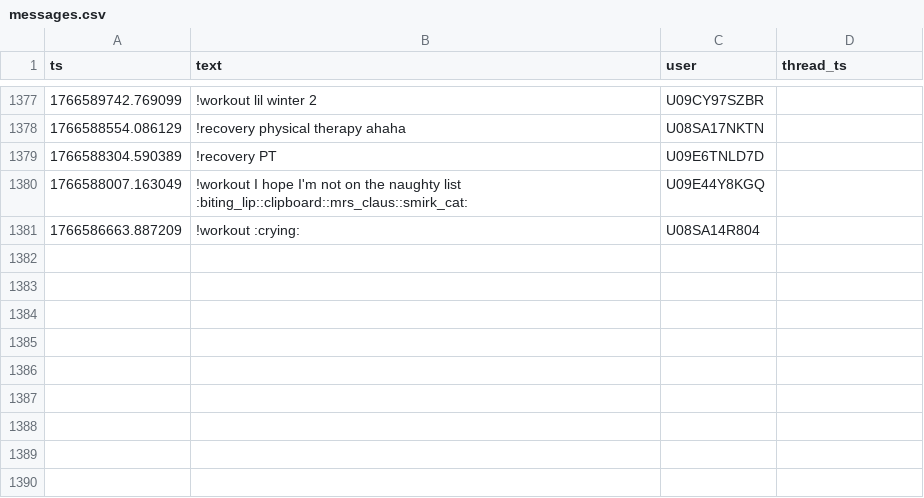
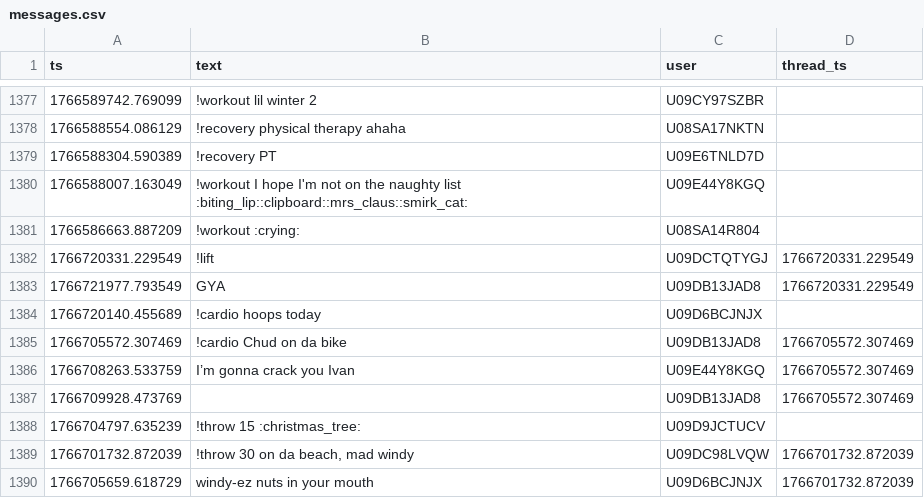
Before and after one commit to MGreenberg58/slackbot-main, a CSV file: messages.csv, drawn as a sheet; only a part is shown, gaps mark what is left out; the diff names each change by its address in the sheet, - before the commit and + after, or states it on an @@ line.

```diff
--- a/messages.csv
+++ b/messages.csv
+row 1382: 1766720331.229549 | !lift | U09DCTQTYGJ | 1766720331.229549
+row 1383: 1766721977.793549 | GYA | U09DB13JAD8 | 1766720331.229549
+row 1384: 1766720140.455689 | !cardio hoops today | U09D6BCJNJX
+row 1385: 1766705572.307469 | !cardio Chud on da bike | U09DB13JAD8 | 1766705572.307469
+row 1386: 1766708263.533759 | I’m gonna crack you Ivan | U09E44Y8KGQ | 1766705572.307469
+row 1387: 1766709928.473769 |  | U09DB13JAD8 | 1766705572.307469
+row 1388: 1766704797.635239 | !throw 15 :christmas_tree: | U09D9JCTUCV
+row 1389: 1766701732.872039 | !throw 30 on da beach, mad windy | U09DC98LVQW | 1766701732.872039
+row 1390: 1766705659.618729 | windy-ez nuts in your mouth | U09D6BCJNJX | 1766701732.872039
```
